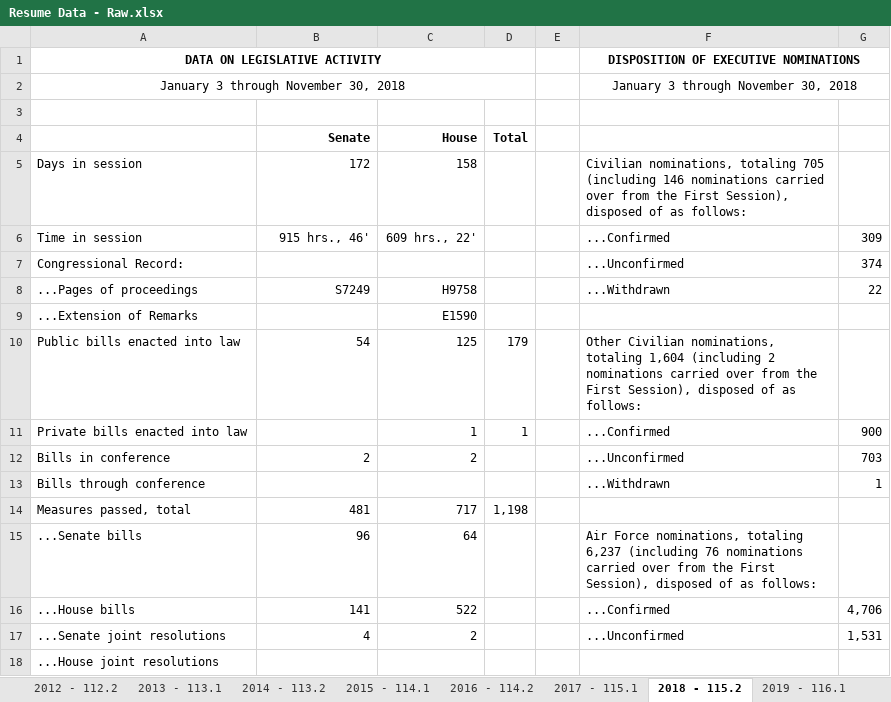
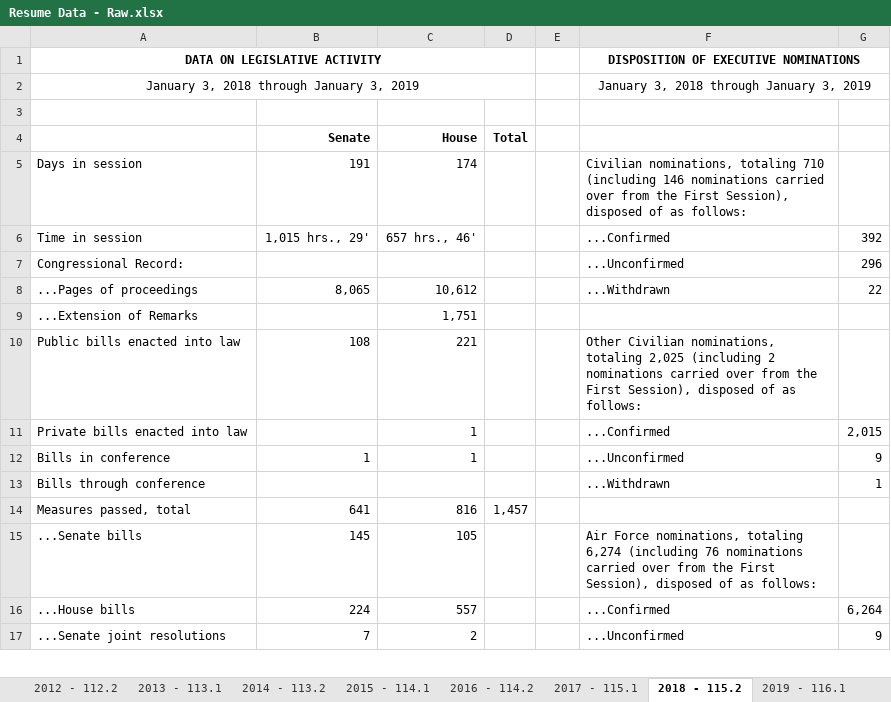
Before and after one commit to tamimcm416/congressional_activity, an Excel workbook: data/Resume Data - Raw.xlsx, sheet 2018 - 115.2, drawn as a sheet; only a part is shown; values as stored, in another font and other column widths than the file's, no borders; removed rows and columns are numbered as before the commit, all else as after; the diff covers the shown part only; the diff names each change by its address in the sheet, - before the commit and + after, or states it on an @@ line.

```diff
--- a/data/Resume Data - Raw.xlsx (sheet 2018 - 115.2)
+++ b/data/Resume Data - Raw.xlsx (sheet 2018 - 115.2)
-row 2: January 3 through November 30, 2018 |  |  |  |  | January 3 through November 30, 2018
+row 2: January 3, 2018 through January 3, 2019 |  |  |  |  | January 3, 2018 through January 3, 2019
-B5 (Senate): 172
+B5 (Senate): 191
-C5 (House): 158
+C5 (House): 174
-F5: …nominations, totaling 705 (including 146…
+F5: …nominations, totaling 710 (including 146…
-B6 (Senate): 915 hrs., 46'
+B6 (Senate): 1,015 hrs., 29'
-C6 (House): 609 hrs., 22'
+C6 (House): 657 hrs., 46'
-G6: 309
+G6: 392
-G7: 374
+G7: 296
-B8 (Senate): S7249
+B8 (Senate): 8,065
-C8 (House): H9758
+C8 (House): 10,612
-C9 (House): E1590
+C9 (House): 1,751
-B10 (Senate): 54
+B10 (Senate): 108
-C10 (House): 125
+C10 (House): 221
-D10 (Total): 179
+D10 (Total): (empty)
-F10: …nominations, totaling 1,604 (including 2…
+F10: …nominations, totaling 2,025 (including 2…
-D11 (Total): 1
+D11 (Total): (empty)
-G11: 900
+G11: 2,015
-B12 (Senate): 2
+B12 (Senate): 1
-C12 (House): 2
+C12 (House): 1
-G12: 703
+G12: 9
-row 14: Measures passed, total | 481 | 717 | 1,198
+row 14: Measures passed, total | 641 | 816 | 1,457
-B15 (Senate): 96
+B15 (Senate): 145
-C15 (House): 64
+C15 (House): 105
-F15: …nominations, totaling 6,237 (including 76…
+F15: …nominations, totaling 6,274 (including 76…
-B16 (Senate): 141
+B16 (Senate): 224
-C16 (House): 522
+C16 (House): 557
-G16: 4,706
+G16: 6,264
-B17 (Senate): 4
+B17 (Senate): 7
-G17: 1,531
+G17: 9
-row 18: ...House joint resolutions
```
Also changed, not shown: 12 added rows, 11 removed rows and 26 edited cells elsewhere in this sheet, sheet 2012 - 112.2, sheet 2009 - 111.1, sheet 2017 - 115.1, sheet 2015 - 114.1, sheet 2013 - 113.1, sheet 2020 - 116.2, 28 more sheets, data/Resume Data - Scrubbed.xlsx.
